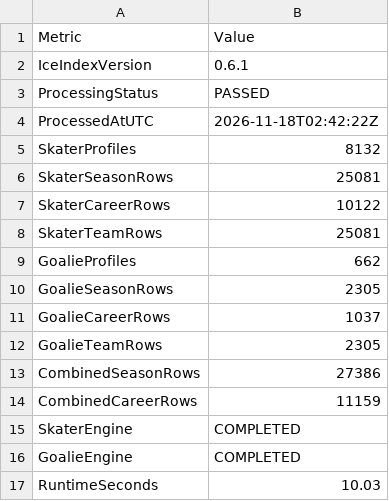
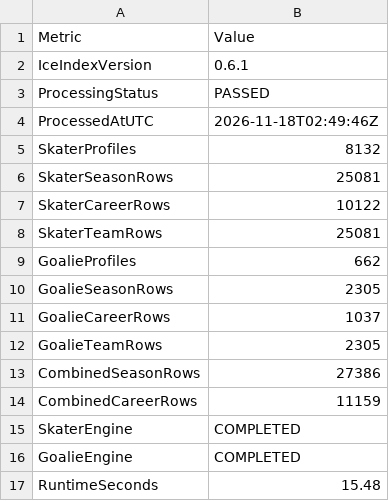
Before and after one commit to NoahCornish/IceIndex, a CSV file: data/processed/ohl/ohl_processing_summary.csv, drawn as a sheet.

```diff
--- a/data/processed/ohl/ohl_processing_summary.csv
+++ b/data/processed/ohl/ohl_processing_summary.csv
@@ -3,3 +3,3 @@
 "ProcessingStatus","PASSED"
-"ProcessedAtUTC","2026-11-18T02:42:22Z"
+"ProcessedAtUTC","2026-11-18T02:49:46Z"
 "SkaterProfiles","8132"
@@ -16,2 +16,2 @@
 "GoalieEngine","COMPLETED"
-"RuntimeSeconds","10.03"
+"RuntimeSeconds","15.48"
```
Also changed, not shown: data/games/2026-27/manifest.csv, data/ohl/metadata/refresh_log.csv, 1 other file.
